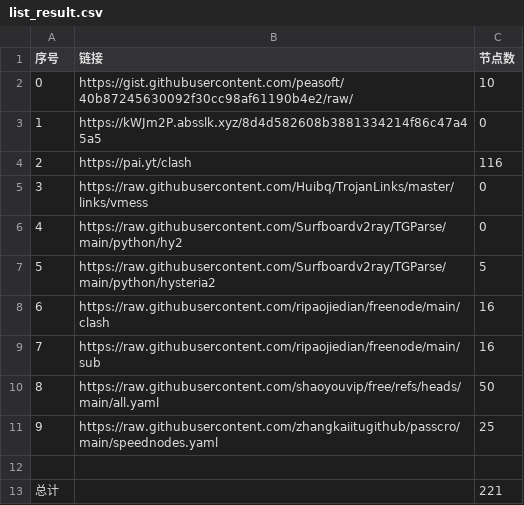
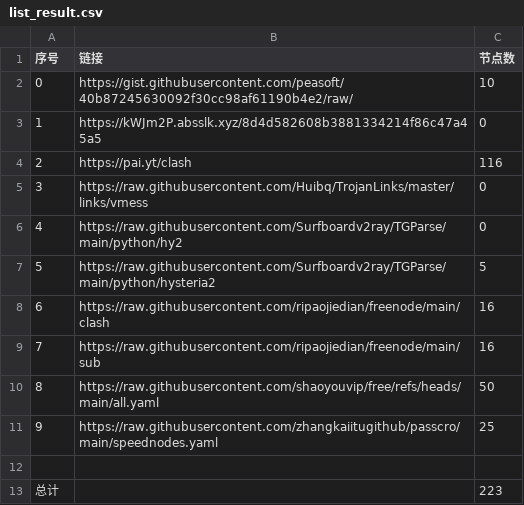
Before and after one commit to cysk003/nomorewalls, a CSV file: list_result.csv, drawn as a sheet.

```diff
--- a/list_result.csv
+++ b/list_result.csv
@@ -12,2 +12,2 @@
 
-总计,,221
+总计,,223
```
Also changed, not shown: 32 other files.
